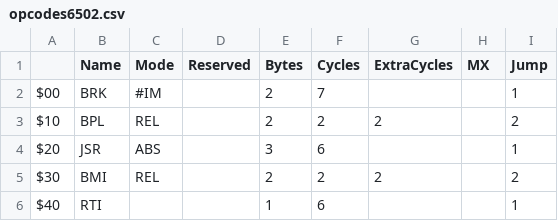
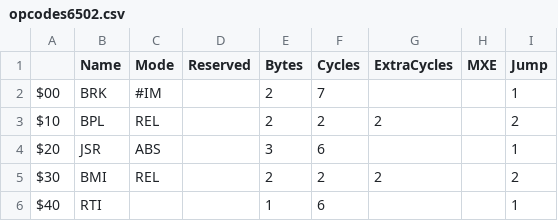
Before and after one commit to SvOlli/sorbus, a CSV file: doc/opcodes6502.csv, drawn as a sheet; only a part is shown.

```diff
--- a/doc/opcodes6502.csv
+++ b/doc/opcodes6502.csv
@@ -1,2 +1,2 @@
-   ;Name;Mode;Reserved;Bytes;Cycles;ExtraCycles;MX;Jump
+   ;Name;Mode;Reserved;Bytes;Cycles;ExtraCycles;MXE;Jump
 $00;BRK;#IM;;2;7;;;1
```
Also changed, not shown: doc/opcodes65c02.csv, doc/opcodes65ce02.csv, 15 other files.
